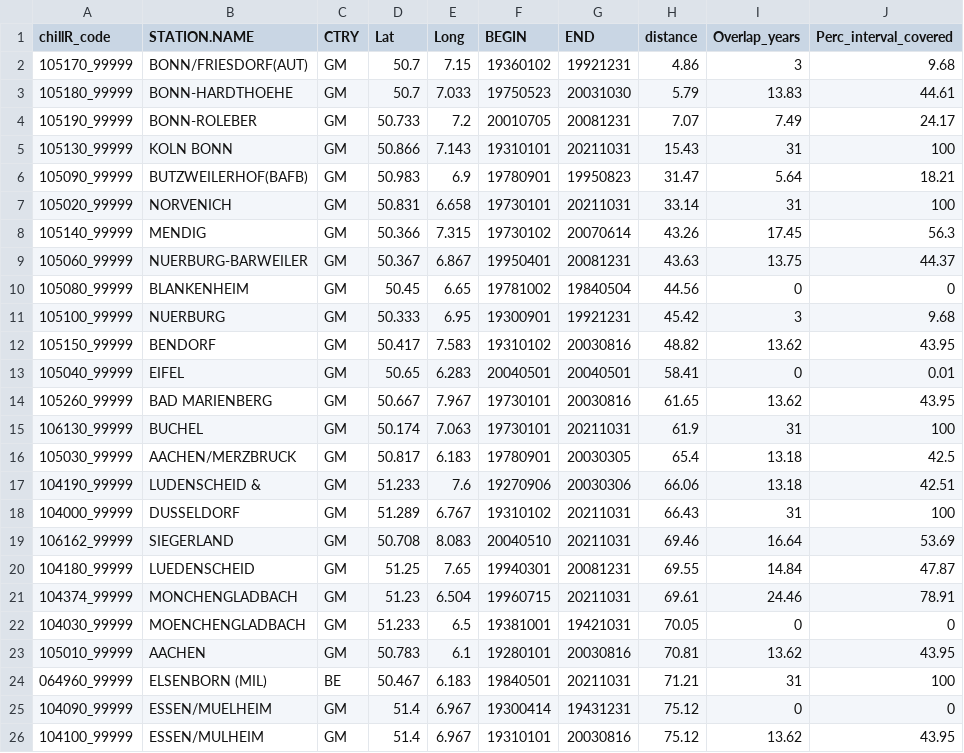
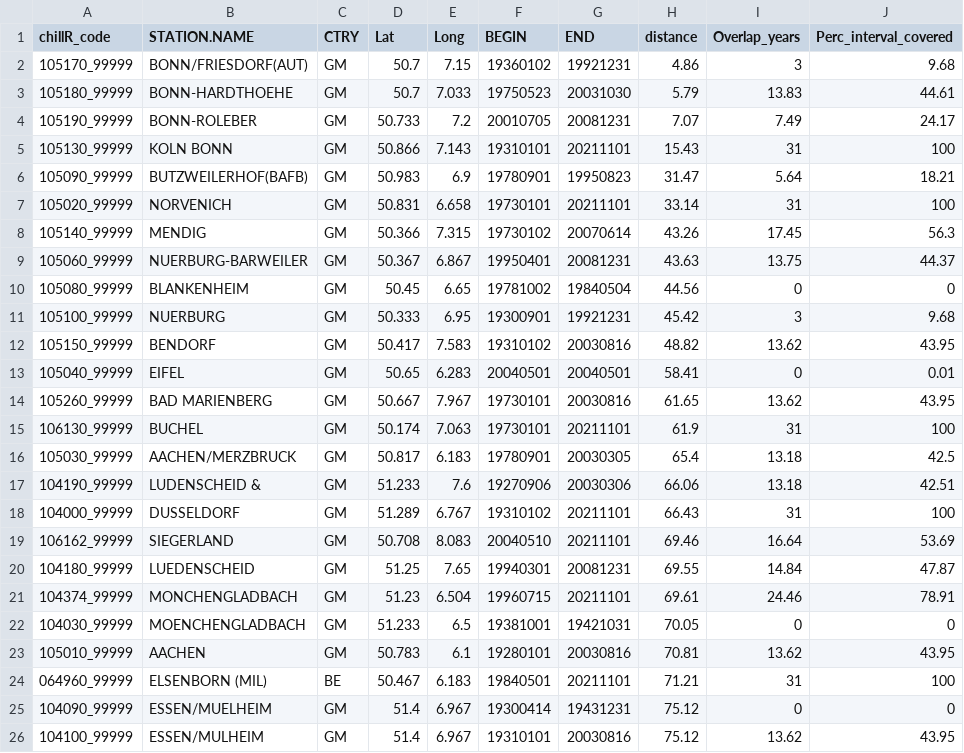
Before and after one commit to eikeluedeling/tree_phenology_analysis_in_R, a CSV file: data/station_list.csv, drawn as a sheet.

```diff
--- a/data/station_list.csv
+++ b/data/station_list.csv
@@ -4,5 +4,5 @@
 "105190_99999","BONN-ROLEBER","GM",50.733,7.2,20010705,20081231,7.07,7.49,24.17
-"105130_99999","KOLN BONN","GM",50.866,7.143,19310101,20211031,15.43,31,100
+"105130_99999","KOLN BONN","GM",50.866,7.143,19310101,20211101,15.43,31,100
 "105090_99999","BUTZWEILERHOF(BAFB)","GM",50.983,6.9,19780901,19950823,31.47,5.64,18.21
-"105020_99999","NORVENICH","GM",50.831,6.658,19730101,20211031,33.14,31,100
+"105020_99999","NORVENICH","GM",50.831,6.658,19730101,20211101,33.14,31,100
 "105140_99999","MENDIG","GM",50.366,7.315,19730102,20070614,43.26,17.45,56.3
@@ -14,12 +14,12 @@
 "105260_99999","BAD MARIENBERG","GM",50.667,7.967,19730101,20030816,61.65,13.62,43.95
-"106130_99999","BUCHEL","GM",50.174,7.063,19730101,20211031,61.9,31,100
+"106130_99999","BUCHEL","GM",50.174,7.063,19730101,20211101,61.9,31,100
 "105030_99999","AACHEN/MERZBRUCK","GM",50.817,6.183,19780901,20030305,65.4,13.18,42.5
 "104190_99999","LUDENSCHEID       &","GM",51.233,7.6,19270906,20030306,66.06,13.18,42.51
-"104000_99999","DUSSELDORF","GM",51.289,6.767,19310102,20211031,66.43,31,100
-"106162_99999","SIEGERLAND","GM",50.708,8.083,20040510,20211031,69.46,16.64,53.69
+"104000_99999","DUSSELDORF","GM",51.289,6.767,19310102,20211101,66.43,31,100
+"106162_99999","SIEGERLAND","GM",50.708,8.083,20040510,20211101,69.46,16.64,53.69
 "104180_99999","LUEDENSCHEID","GM",51.25,7.65,19940301,20081231,69.55,14.84,47.87
-"104374_99999","MONCHENGLADBACH","GM",51.23,6.504,19960715,20211031,69.61,24.46,78.91
+"104374_99999","MONCHENGLADBACH","GM",51.23,6.504,19960715,20211101,69.61,24.46,78.91
 "104030_99999","MOENCHENGLADBACH","GM",51.233,6.5,19381001,19421031,70.05,0,0
 "105010_99999","AACHEN","GM",50.783,6.1,19280101,20030816,70.81,13.62,43.95
-"064960_99999","ELSENBORN (MIL)","BE",50.467,6.183,19840501,20211031,71.21,31,100
+"064960_99999","ELSENBORN (MIL)","BE",50.467,6.183,19840501,20211101,71.21,31,100
 "104090_99999","ESSEN/MUELHEIM","GM",51.4,6.967,19300414,19431231,75.12,0,0
```
Also changed, not shown: 1 other file.
